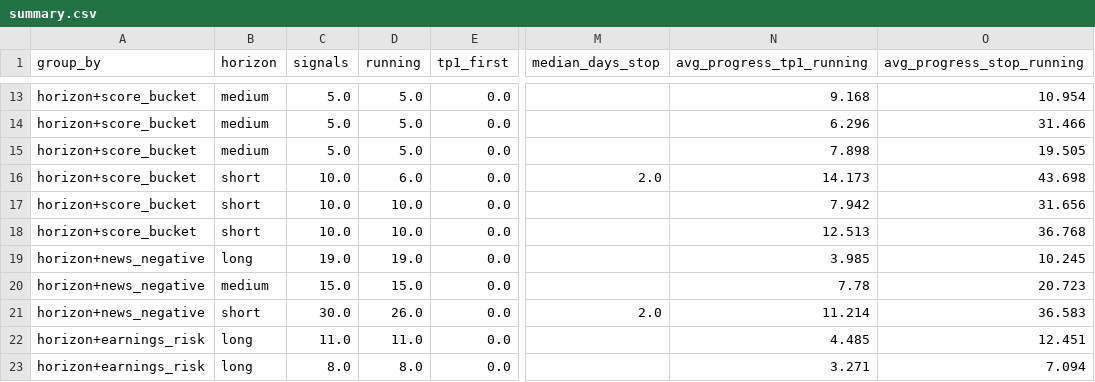
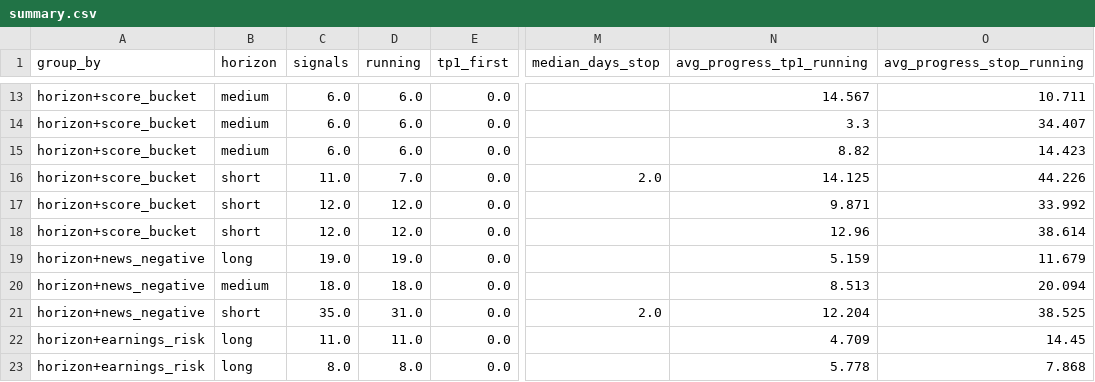
Before and after one commit to JoaoCasalao/wyckoff_scanner, a CSV file: experiment/summary.csv, drawn as a sheet; only a part is shown, gaps mark what is left out; the diff covers the shown part only; the diff names each change by its address in the sheet, - before the commit and + after, or states it on an @@ line.

```diff
--- a/experiment/summary.csv
+++ b/experiment/summary.csv
-C13:C15 (signals): 5.0
+C13:C15 (signals): 6.0
-D13:D15 (running): 5.0
+D13:D15 (running): 6.0
-N13 (avg_progress_tp1_running): 9.168
+N13 (avg_progress_tp1_running): 14.567
-O13 (avg_progress_stop_running): 10.954
+O13 (avg_progress_stop_running): 10.711
-N14 (avg_progress_tp1_running): 6.296
+N14 (avg_progress_tp1_running): 3.3
-O14 (avg_progress_stop_running): 31.466
+O14 (avg_progress_stop_running): 34.407
-N15 (avg_progress_tp1_running): 7.898
+N15 (avg_progress_tp1_running): 8.82
-O15 (avg_progress_stop_running): 19.505
+O15 (avg_progress_stop_running): 14.423
-C16 (signals): 10.0
+C16 (signals): 11.0
-D16 (running): 6.0
+D16 (running): 7.0
-N16 (avg_progress_tp1_running): 14.173
+N16 (avg_progress_tp1_running): 14.125
-O16 (avg_progress_stop_running): 43.698
+O16 (avg_progress_stop_running): 44.226
-C17:C18 (signals): 10.0
+C17:C18 (signals): 12.0
-D17:D18 (running): 10.0
+D17:D18 (running): 12.0
-N17 (avg_progress_tp1_running): 7.942
+N17 (avg_progress_tp1_running): 9.871
-O17 (avg_progress_stop_running): 31.656
+O17 (avg_progress_stop_running): 33.992
-N18 (avg_progress_tp1_running): 12.513
+N18 (avg_progress_tp1_running): 12.96
-O18 (avg_progress_stop_running): 36.768
+O18 (avg_progress_stop_running): 38.614
-N19 (avg_progress_tp1_running): 3.985
+N19 (avg_progress_tp1_running): 5.159
-O19 (avg_progress_stop_running): 10.245
+O19 (avg_progress_stop_running): 11.679
-C20 (signals): 15.0
+C20 (signals): 18.0
-D20 (running): 15.0
+D20 (running): 18.0
-N20 (avg_progress_tp1_running): 7.78
+N20 (avg_progress_tp1_running): 8.513
-O20 (avg_progress_stop_running): 20.723
+O20 (avg_progress_stop_running): 20.094
-C21 (signals): 30.0
+C21 (signals): 35.0
-D21 (running): 26.0
+D21 (running): 31.0
-N21 (avg_progress_tp1_running): 11.214
+N21 (avg_progress_tp1_running): 12.204
-O21 (avg_progress_stop_running): 36.583
+O21 (avg_progress_stop_running): 38.525
-N22 (avg_progress_tp1_running): 4.485
+N22 (avg_progress_tp1_running): 4.709
-O22 (avg_progress_stop_running): 12.451
+O22 (avg_progress_stop_running): 14.45
-N23 (avg_progress_tp1_running): 3.271
+N23 (avg_progress_tp1_running): 5.778
-O23 (avg_progress_stop_running): 7.094
+O23 (avg_progress_stop_running): 7.868
```
Also changed, not shown: 46 edited cells elsewhere in this file, experiment/signals.csv, 5 other files.
